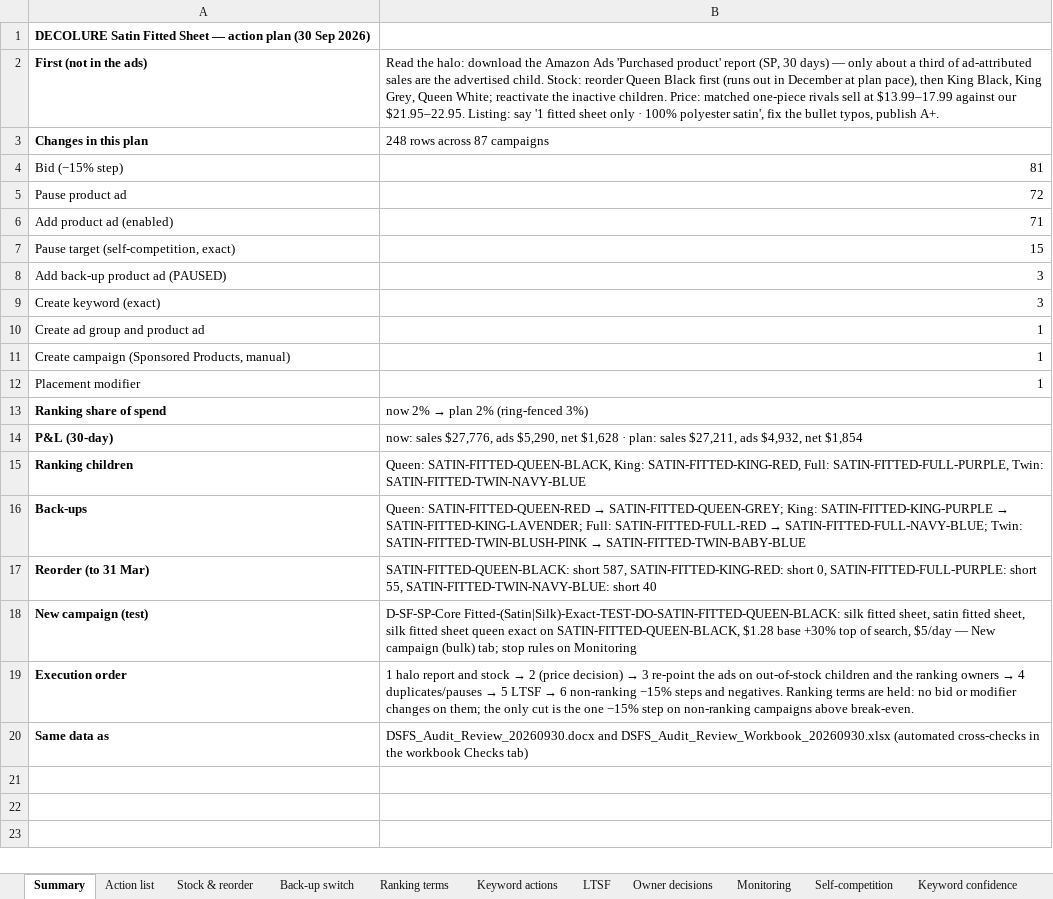
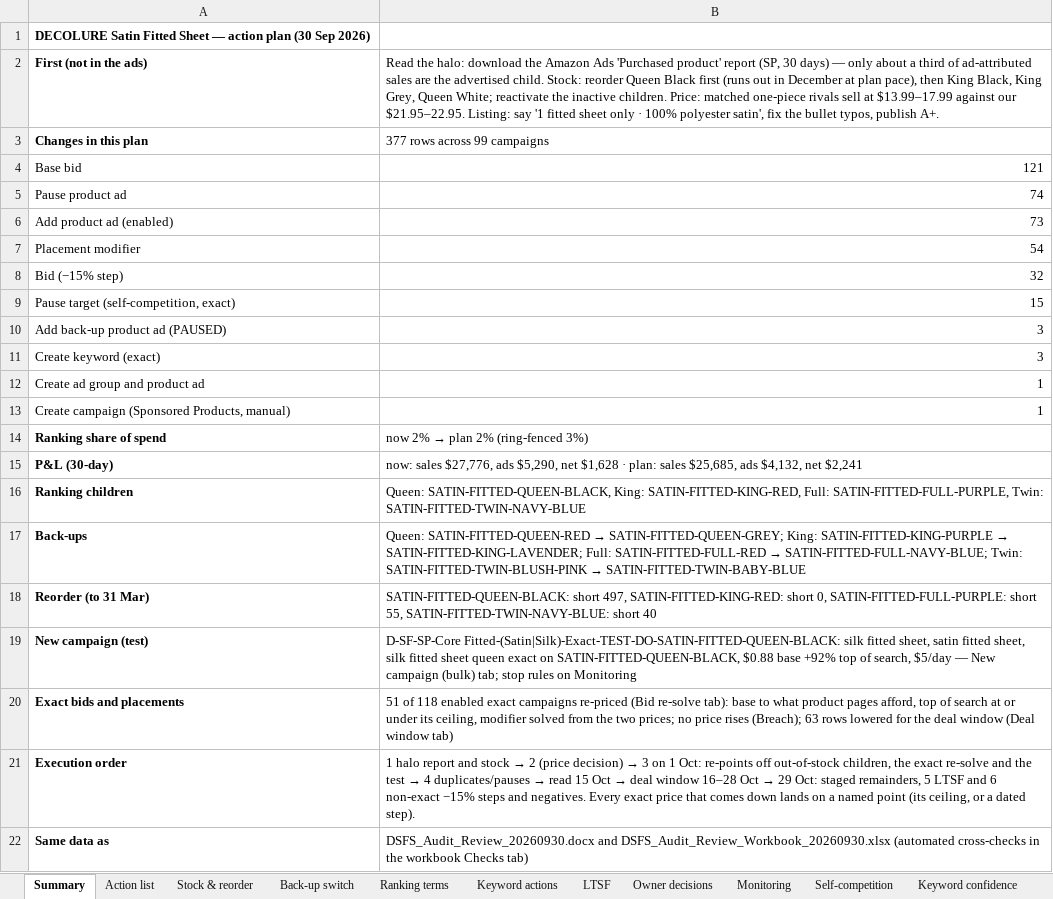
Before and after one commit to zarlish-web/PPC-Audit-, an Excel workbook: docs/DSFS_Action_Plan_20260930.xlsx, sheet Summary, drawn as a sheet; values as stored, in another font and other column widths than the file's, no borders; removed rows and columns are numbered as before the commit, all else as after; the diff names each change by its address in the sheet, - before the commit and + after, or states it on an @@ line.

```diff
--- a/docs/DSFS_Action_Plan_20260930.xlsx (sheet Summary)
+++ b/docs/DSFS_Action_Plan_20260930.xlsx (sheet Summary)
-B3: 248 rows across 87 campaigns
+B3: 377 rows across 99 campaigns
-row 4: Bid (−15% step) | 81
+row 4: Base bid | 121
-B5: 72
+B5: 74
-B6: 71
+B6: 73
+row 7: Placement modifier | 54
+row 8: Bid (−15% step) | 32
-row 12: Placement modifier | 1
-B15: …plan: sales $27,211, ads $4,932, net $1,854
+B15: …plan: sales $25,685, ads $4,132, net $2,241
-B18: SATIN-FITTED-QUEEN-BLACK: short 587, SATIN-FITTED-KING-RED: short…
+B18: SATIN-FITTED-QUEEN-BLACK: short 497, SATIN-FITTED-KING-RED: short…
-B19: …on SATIN-FITTED-QUEEN-BLACK, $1.28 base +30% top of…
+B19: …on SATIN-FITTED-QUEEN-BLACK, $0.88 base +92% top of…
+row 20: Exact bids and placements | 51 of 118 enabled exact campaigns re-priced (Bid re-solve tab): base to what product pages afford, top of search at or under its ceiling, modifier solved from the two prices; no price rises (Breach); 63 rows lowered for the deal window (Deal window tab)
@@ B21: …→ 3 re-point the ads on out-of-stock children and the ranking owners → 4 duplicates/pauses → 5 LTSF → 6 non-ranking −15% steps and negatives. Ranking terms are held: no bid or modifier changes on them; the only cut is the one −15% step on non-ranking campaigns above break-even. → …→ 3 on 1 Oct: re-points off out-of-stock children, the exact re-solve and the test → 4 duplicates/pauses → read 15 Oct → deal window 16–28 Oct → 29 Oct: staged remainders, 5 LTSF and 6 non-exact −15% steps and negatives. Every exact price that comes down lands on a named point (its ceiling, or a dated step). @@
```
Also changed, not shown: sheet Action list, sheet Bulk upload, sheet Needs console IDs, sheet Monitoring, sheet Owner decisions, sheet Back-up switch, 3 more sheets, other sheet tabs, docs/DSFS_Audit_Review_Workbook_20260930.xlsx, 2 other files.
